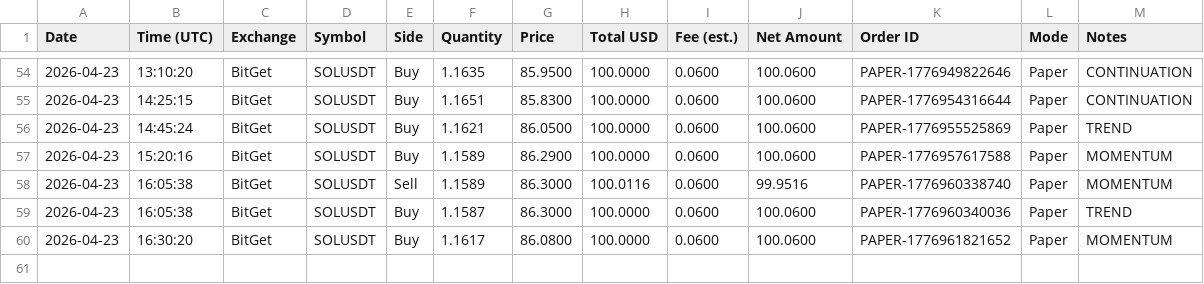
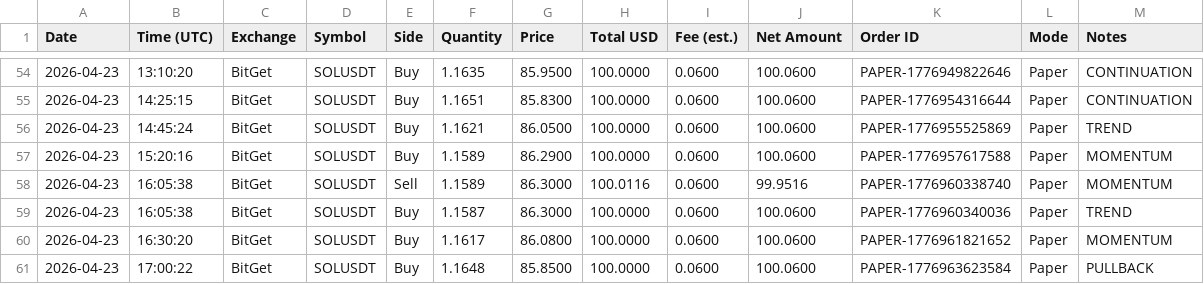
Before and after one commit to linuxdls14-prog/jackson-video-resources-claude-tradingview-mcp-trading, a CSV file: trades.csv, drawn as a sheet; only a part is shown, gaps mark what is left out; the diff names each change by its address in the sheet, - before the commit and + after, or states it on an @@ line.

Commit message:
state: trades.csv 2026-04-23T17:00

```diff
--- a/trades.csv
+++ b/trades.csv
+row 61: 2026-04-23 | 17:00:22 | BitGet | SOLUSDT | Buy | 1.1648 | 85.8500 | 100.0000 | 0.0600 | 100.0600 | PAPER-1776963623584 | Paper | PULLBACK
```
